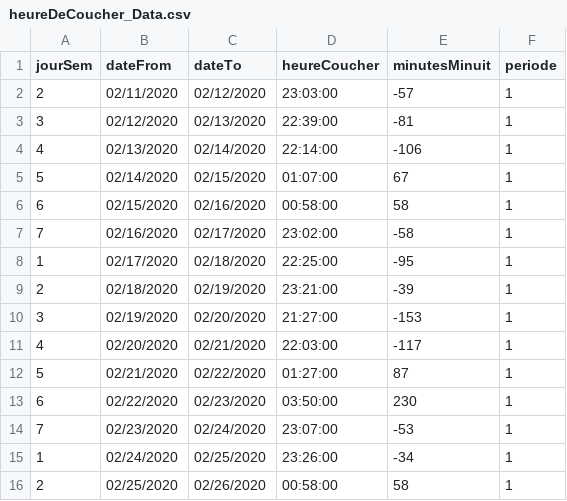
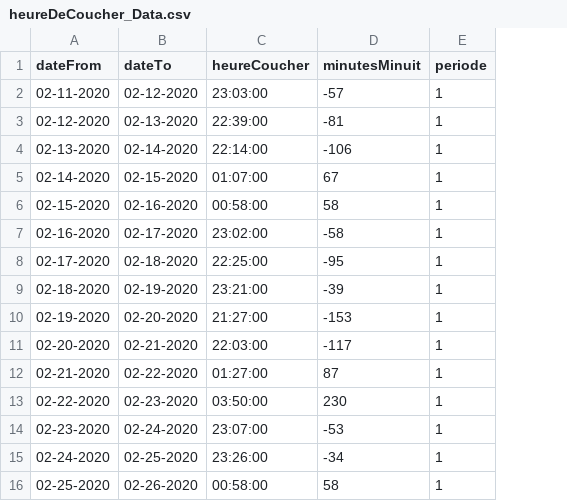
Before and after one commit to SimonMeia/visualdon-projet, a CSV file: siteWeb/data/heureDeCoucher_Data.csv, drawn as a sheet; only a part is shown; removed rows and columns are numbered as before the commit, all else as after; the diff covers the shown part only; the diff names each change by its address in the sheet, - before the commit and + after, or states it on an @@ line.

```diff
--- a/siteWeb/data/heureDeCoucher_Data.csv
+++ b/siteWeb/data/heureDeCoucher_Data.csv
-column A (jourSem), rows 2-16: 2 | 3 | 4 | 5 | 6 | 7 | 1 | 2 | 3 | 4 | 5 | 6 | 7 | 1 | 2
-A2 (dateFrom): 02/11/2020
+A2 (dateFrom): 02-11-2020
-B2 (dateTo): 02/12/2020
+B2 (dateTo): 02-12-2020
-A3 (dateFrom): 02/12/2020
+A3 (dateFrom): 02-12-2020
-B3 (dateTo): 02/13/2020
+B3 (dateTo): 02-13-2020
-A4 (dateFrom): 02/13/2020
+A4 (dateFrom): 02-13-2020
-B4 (dateTo): 02/14/2020
+B4 (dateTo): 02-14-2020
-A5 (dateFrom): 02/14/2020
+A5 (dateFrom): 02-14-2020
-B5 (dateTo): 02/15/2020
+B5 (dateTo): 02-15-2020
-A6 (dateFrom): 02/15/2020
+A6 (dateFrom): 02-15-2020
-B6 (dateTo): 02/16/2020
+B6 (dateTo): 02-16-2020
-A7 (dateFrom): 02/16/2020
+A7 (dateFrom): 02-16-2020
-B7 (dateTo): 02/17/2020
+B7 (dateTo): 02-17-2020
-A8 (dateFrom): 02/17/2020
+A8 (dateFrom): 02-17-2020
-B8 (dateTo): 02/18/2020
+B8 (dateTo): 02-18-2020
-A9 (dateFrom): 02/18/2020
+A9 (dateFrom): 02-18-2020
-B9 (dateTo): 02/19/2020
+B9 (dateTo): 02-19-2020
-A10 (dateFrom): 02/19/2020
+A10 (dateFrom): 02-19-2020
-B10 (dateTo): 02/20/2020
+B10 (dateTo): 02-20-2020
-A11 (dateFrom): 02/20/2020
+A11 (dateFrom): 02-20-2020
-B11 (dateTo): 02/21/2020
+B11 (dateTo): 02-21-2020
-A12 (dateFrom): 02/21/2020
+A12 (dateFrom): 02-21-2020
-B12 (dateTo): 02/22/2020
+B12 (dateTo): 02-22-2020
-A13 (dateFrom): 02/22/2020
+A13 (dateFrom): 02-22-2020
-B13 (dateTo): 02/23/2020
+B13 (dateTo): 02-23-2020
-A14 (dateFrom): 02/23/2020
+A14 (dateFrom): 02-23-2020
-B14 (dateTo): 02/24/2020
+B14 (dateTo): 02-24-2020
-A15 (dateFrom): 02/24/2020
+A15 (dateFrom): 02-24-2020
-B15 (dateTo): 02/25/2020
+B15 (dateTo): 02-25-2020
-A16 (dateFrom): 02/25/2020
+A16 (dateFrom): 02-25-2020
-B16 (dateTo): 02/26/2020
+B16 (dateTo): 02-26-2020
```
Also changed, not shown: 12 added rows and 2 edited cells elsewhere in this file, siteWeb/data/heureDeCoucher_Data - Copie.csv, 3 other files.
